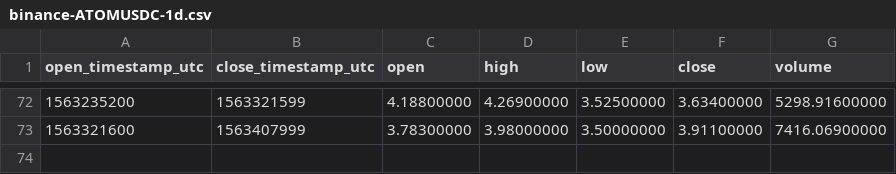
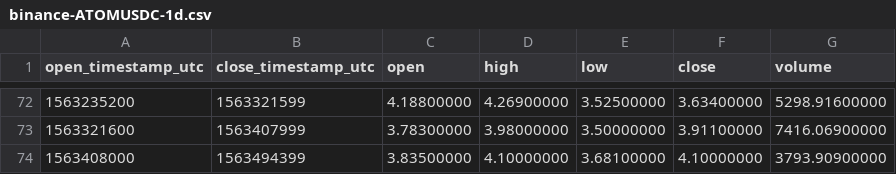
Before and after one commit to cryptobigbro/binance-ATOMUSDC, a CSV file: binance-ATOMUSDC-1d.csv, drawn as a sheet; only a part is shown, gaps mark what is left out; the diff names each change by its address in the sheet, - before the commit and + after, or states it on an @@ line.

```diff
--- a/binance-ATOMUSDC-1d.csv
+++ b/binance-ATOMUSDC-1d.csv
+row 74: 1563408000 | 1563494399 | 3.83500000 | 4.10000000 | 3.68100000 | 4.10000000 | 3793.90900000
```
Also changed, not shown: binance-ATOMUSDC-1h.csv.
